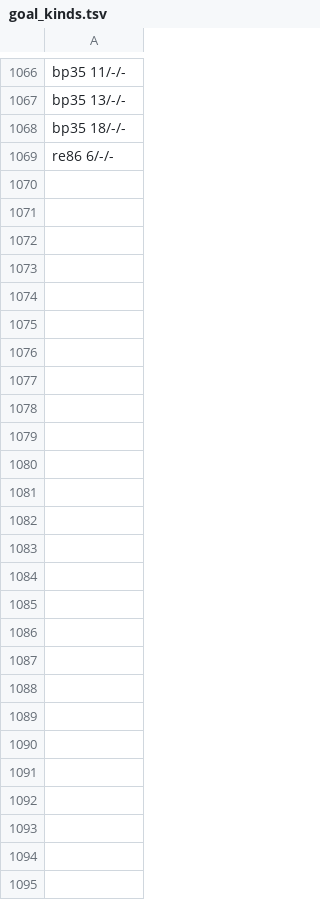
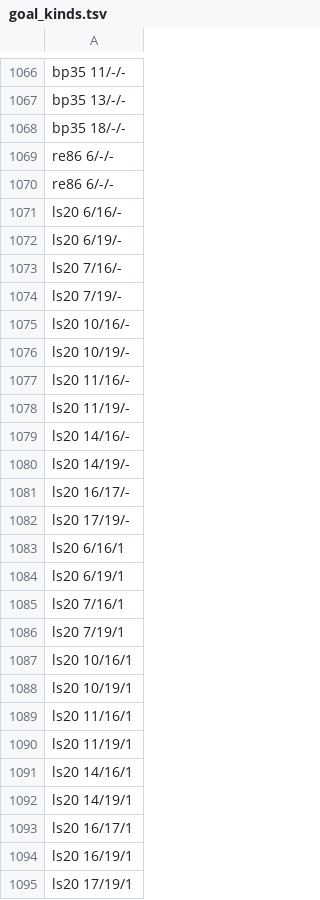
Before and after one commit to pra-ji-moh/ciall, a TSV file: child/goal_kinds.tsv, drawn as a sheet; only a part is shown, gaps mark what is left out; the diff names each change by its address in the sheet, - before the commit and + after, or states it on an @@ line.

```diff
--- a/child/goal_kinds.tsv
+++ b/child/goal_kinds.tsv
+row 1070: re86 6/-/-
+row 1071: ls20 6/16/-
+row 1072: ls20 6/19/-
+row 1073: ls20 7/16/-
+row 1074: ls20 7/19/-
+row 1075: ls20 10/16/-
+row 1076: ls20 10/19/-
+row 1077: ls20 11/16/-
+row 1078: ls20 11/19/-
+row 1079: ls20 14/16/-
+row 1080: ls20 14/19/-
+row 1081: ls20 16/17/-
+row 1082: ls20 17/19/-
+row 1083: ls20 6/16/1
+row 1084: ls20 6/19/1
+row 1085: ls20 7/16/1
+row 1086: ls20 7/19/1
+row 1087: ls20 10/16/1
+row 1088: ls20 10/19/1
+row 1089: ls20 11/16/1
+row 1090: ls20 11/19/1
+row 1091: ls20 14/16/1
+row 1092: ls20 14/19/1
+row 1093: ls20 16/17/1
+row 1094: ls20 16/19/1
+row 1095: ls20 17/19/1
```
Also changed, not shown: child/archive.tsv, child/library/claims.tsv, 17 other files.
